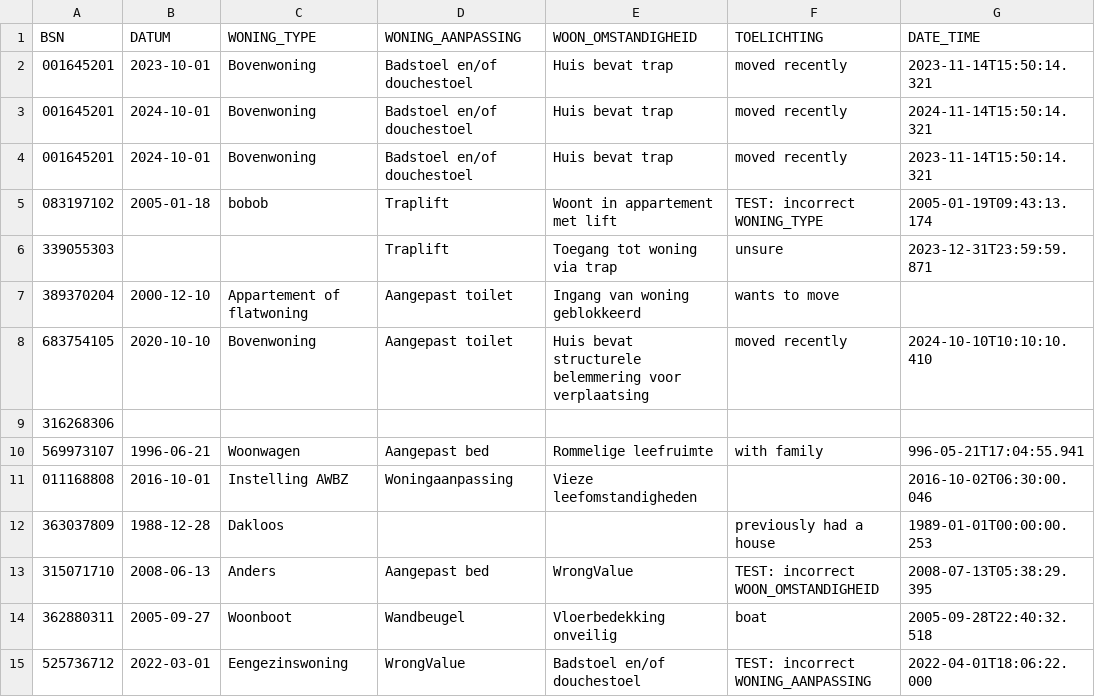
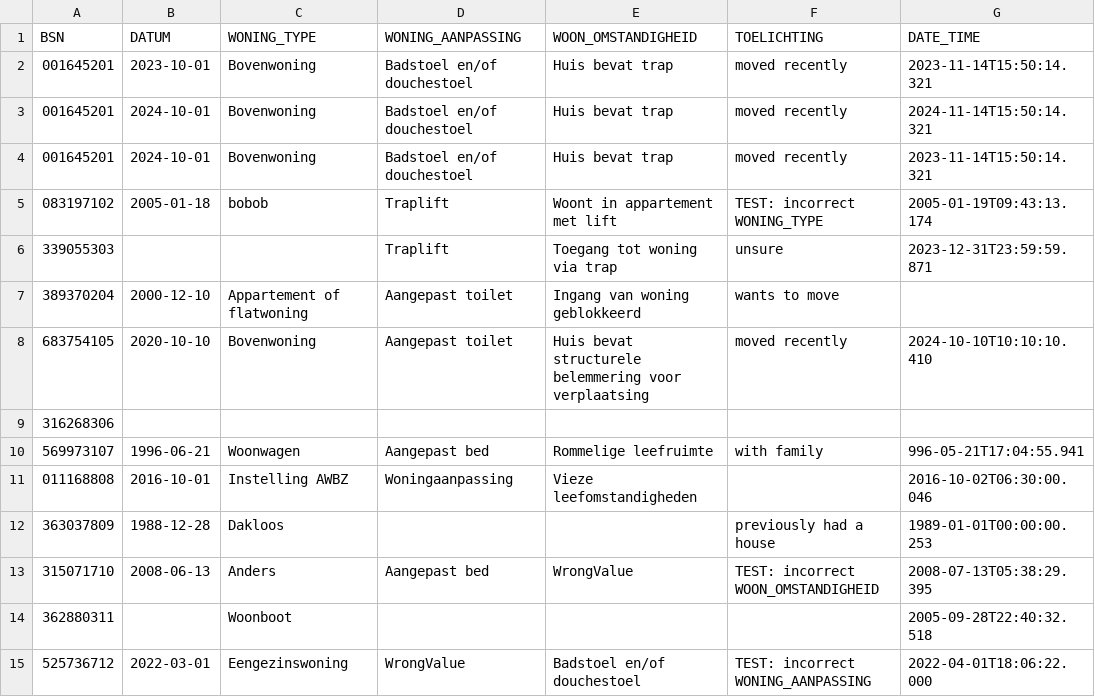
Before and after one commit to MaastrichtUniversity/docker-health, a CSV file: data/test-demo-data/csv/woonsituatie_2024.csv, drawn as a sheet.

Commit message:
Update data row for data min test [DHHDP-988, DHHDP-1035]

```diff
--- a/data/test-demo-data/csv/woonsituatie_2024.csv
+++ b/data/test-demo-data/csv/woonsituatie_2024.csv
@@ -13,3 +13,3 @@ BSN,DATUM,WONING_TYPE,WONING_AANPASSING,WOON_OMSTANDIGHEID,TOELICHTING,DATE_TIME
 315071710,2008-06-13,Anders,Aangepast bed,WrongValue,TEST: incorrect WOON_OMSTANDIGHEID,2008-07-13T05:38:29.395
-362880311,2005-09-27,Woonboot,Wandbeugel,Vloerbedekking onveilig,boat,2005-09-28T22:40:32.518
+362880311,,Woonboot,,,,2005-09-28T22:40:32.518
 525736712,2022-03-01,Eengezinswoning,WrongValue,Badstoel en/of douchestoel,TEST: incorrect WONING_AANPASSING,2022-04-01T18:06:22.000
```
